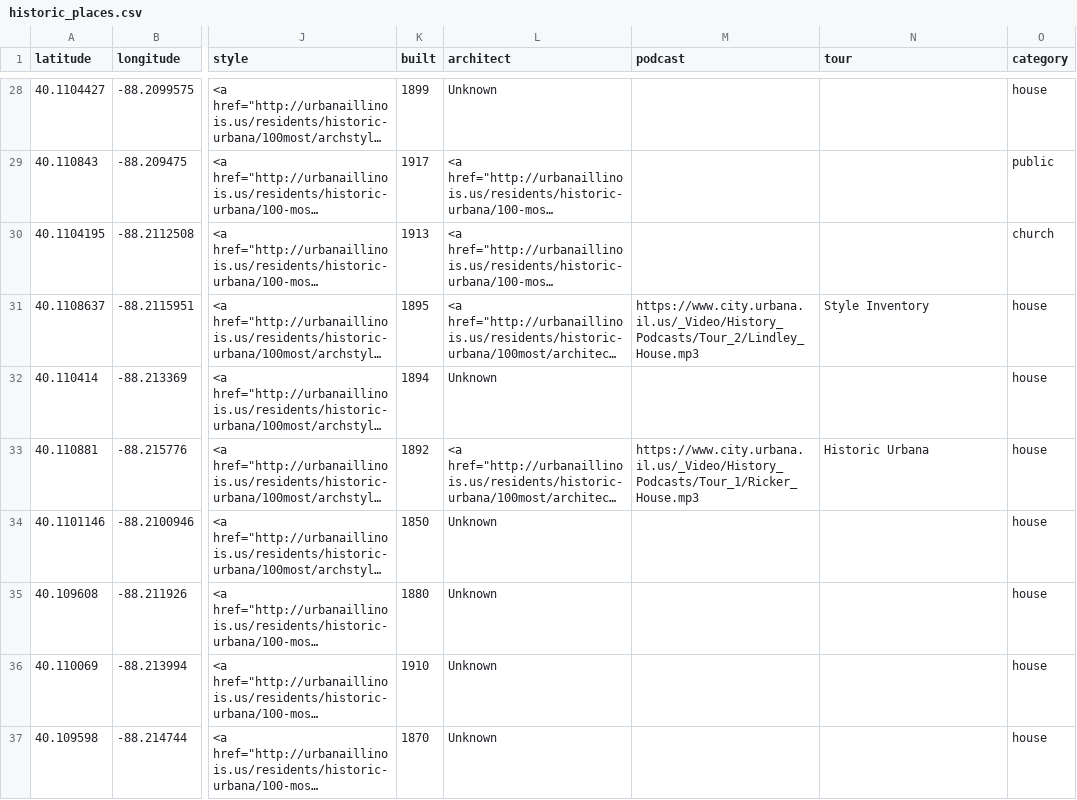
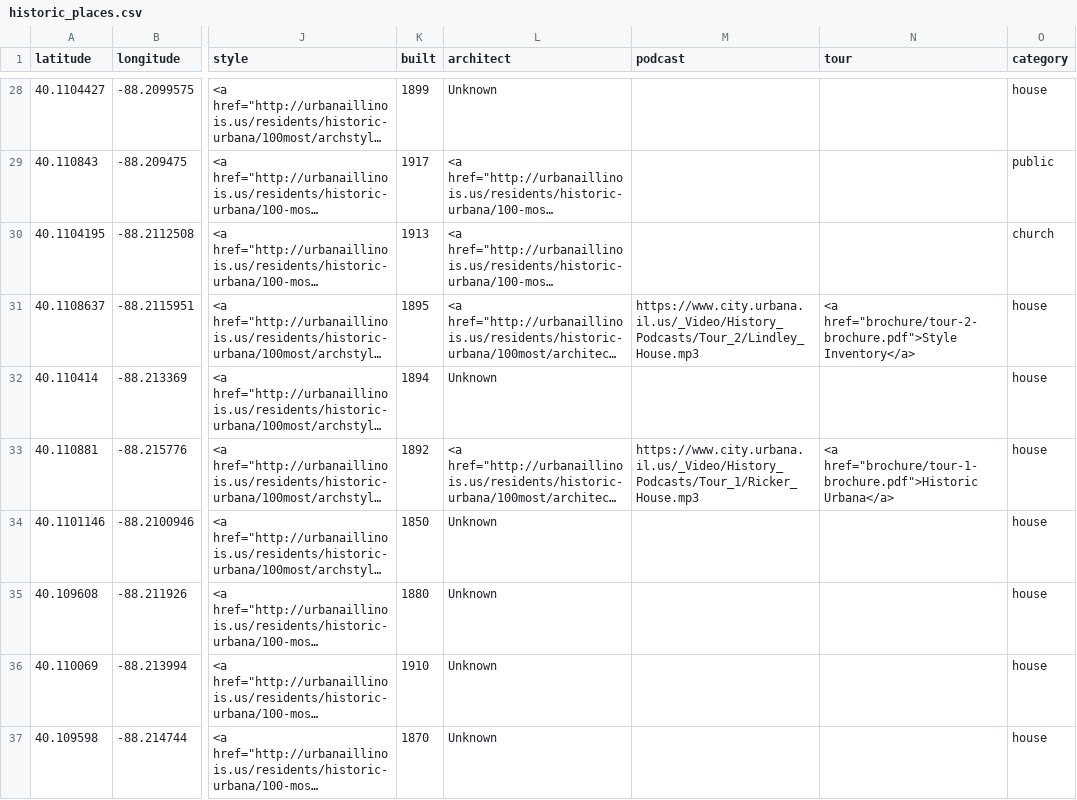
Before and after one commit to urbana-planning/historic-urbana-webmap, a CSV file: historic_places.csv, drawn as a sheet; only a part is shown, gaps mark what is left out; long unchanged cells end in …; the diff covers the shown part only; the diff names each change by its address in the sheet, - before the commit and + after, or states it on an @@ line.

```diff
--- a/historic_places.csv
+++ b/historic_places.csv
-N31 (tour): Style Inventory
+N31 (tour): <a href="brochure/tour-2-brochure.pdf">Style Inventory</a>
-N33 (tour): Historic Urbana
+N33 (tour): <a href="brochure/tour-1-brochure.pdf">Historic Urbana</a>
```
Also changed, not shown: 40 edited cells elsewhere in this file, 6 other files.
